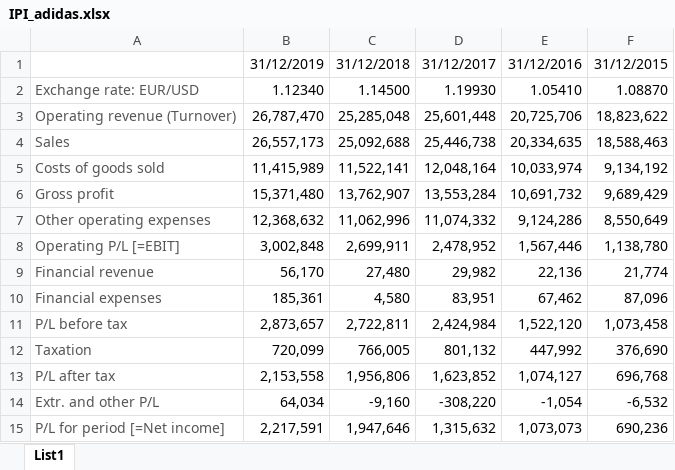
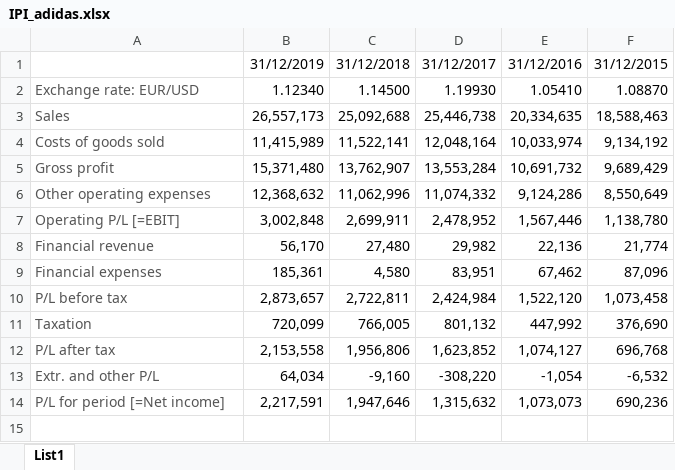
Before and after one commit to zalastopar/Analiza-podjetij, an Excel workbook: Data-Adidas/IPI_adidas.xlsx, sheet List1, drawn as a sheet; values as stored, in another font and other column widths than the file's, no borders; the diff names each change by its address in the sheet, - before the commit and + after, or states it on an @@ line.

```diff
--- a/Data-Adidas/IPI_adidas.xlsx (sheet List1)
+++ b/Data-Adidas/IPI_adidas.xlsx (sheet List1)
-row 3: Operating revenue (Turnover) | 26,787,470 | 25,285,048 | 25,601,448 | 20,725,706 | 18,823,622
```
Also changed, not shown: Data-Nike/IPI_nike.xlsx, Data-Puma/IPI_puma.xlsx, 4 other files.
